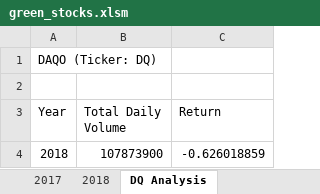
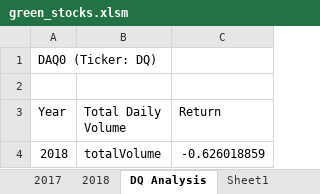
Before and after one commit to annsabin/stock_analysis, an Excel workbook: green_stocks.xlsm, sheet DQ Analysis, drawn as a sheet; values as stored, in another font and other column widths than the file's, no borders; the diff names each change by its address in the sheet, - before the commit and + after, or states it on an @@ line.

```diff
--- a/green_stocks.xlsm (sheet DQ Analysis)
+++ b/green_stocks.xlsm (sheet DQ Analysis)
+sheet tab: Sheet1
-A1 (Year): DAQO (Ticker: DQ)
+A1 (Year): DAQ0 (Ticker: DQ)
-B4 (Total Daily Volume): 107873900
+B4 (Total Daily Volume): totalVolume
```
